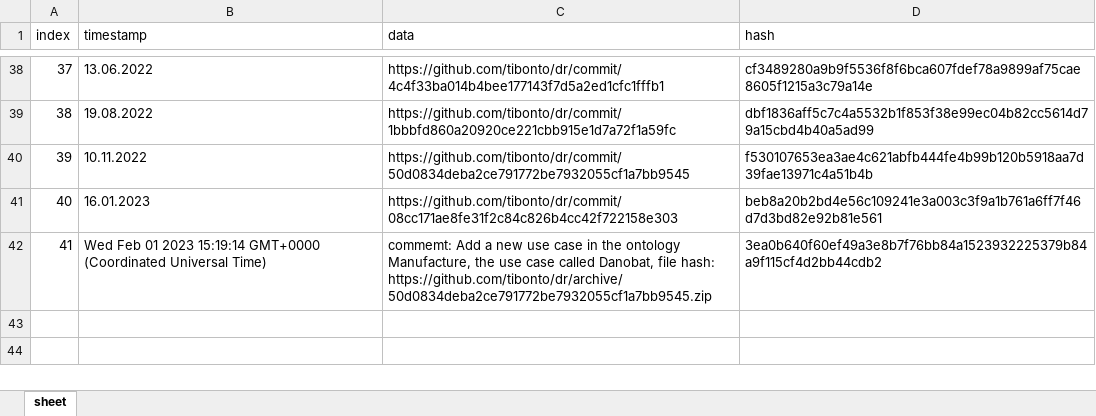
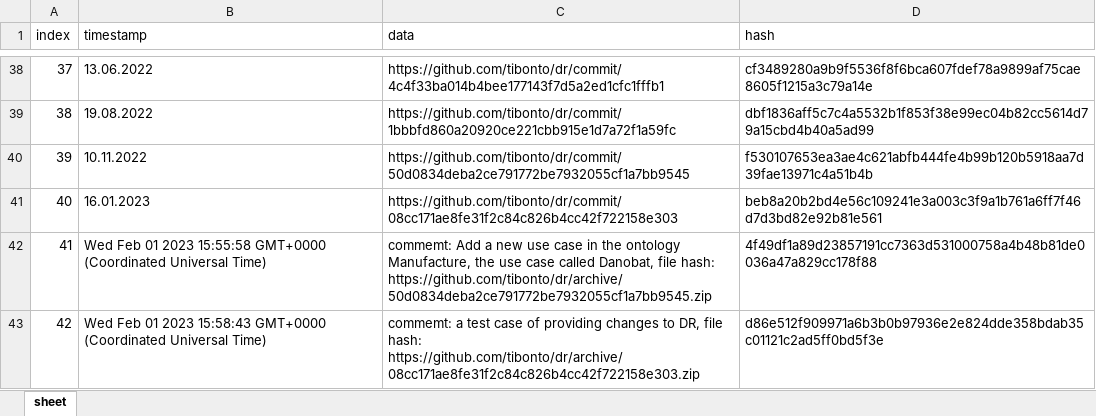
Before and after one commit to ifx-dr/DRMS-Lobe, an Excel workbook: Backend/asset-transfer-basic/application-javascript/blockchain/blockchain_hist_out.xlsx, sheet sheet, drawn as a sheet; only a part is shown, gaps mark what is left out; values as stored, in another font and other column widths than the file's, no borders; the diff names each change by its address in the sheet, - before the commit and + after, or states it on an @@ line.

```diff
--- a/Backend/asset-transfer-basic/application-javascript/blockchain/blockchain_hist_out.xlsx (sheet sheet)
+++ b/Backend/asset-transfer-basic/application-javascript/blockchain/blockchain_hist_out.xlsx (sheet sheet)
-B42 (timestamp): …01 2023 15:19:14 GMT+0000 (Coordinated…
+B42 (timestamp): …01 2023 15:55:58 GMT+0000 (Coordinated…
-D42 (hash): 3ea0b640f60ef49a3e8b7f76bb84a1523932225379b84a9f115cf4d2bb44cdb2
+D42 (hash): 4f49df1a89d23857191cc7363d531000758a4b48b81de0036a47a829cc178f88
+row 43: 42 | Wed Feb 01 2023 15:58:43 GMT+0000 (Coordinated Universal Time) | commemt: a test case of providing changes to DR, file hash: https://github.com/tibonto/dr/archive/08cc171ae8fe31f2c84c826b4cc42f722158e303.zip | d86e512f909971a6b3b0b97936e2e824dde358bdab35c01121c2ad5ff0bd5f3e
```
Also changed, not shown: 1 other file.
